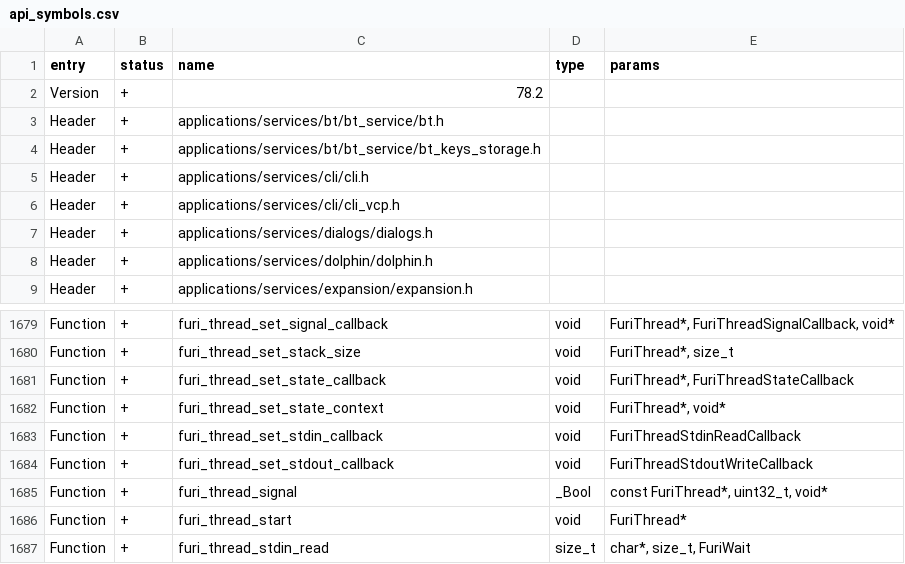
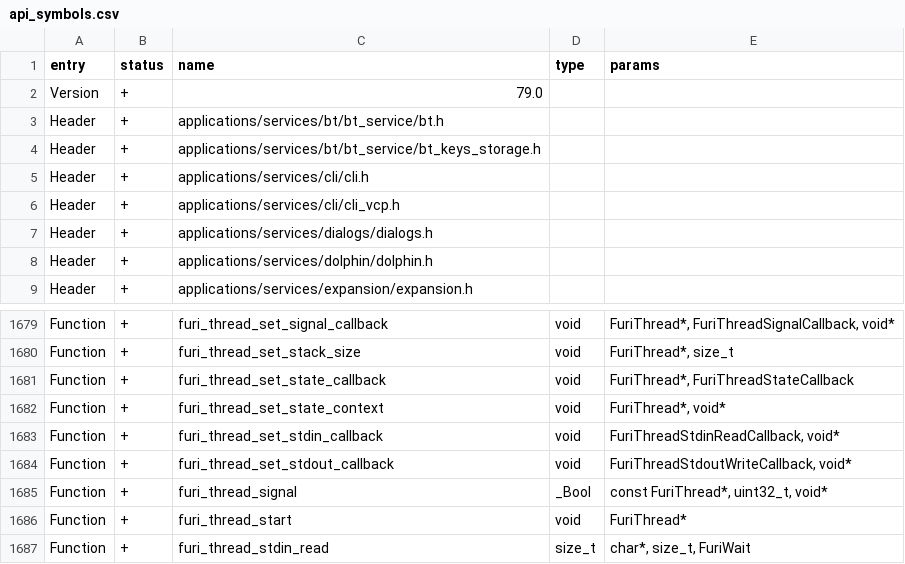
Before and after one commit to wesen/flipperzero-firmware, a CSV file: targets/f18/api_symbols.csv, drawn as a sheet; only a part is shown, gaps mark what is left out.

Commit message:
feat: stdio callback context

```diff
--- a/targets/f18/api_symbols.csv
+++ b/targets/f18/api_symbols.csv
@@ -1,3 +1,3 @@
 entry,status,name,type,params
-Version,+,78.2,,
+Version,+,79.0,,
 Header,+,applications/services/bt/bt_service/bt.h,,
@@ -1682,4 +1682,4 @@ Function,+,furi_thread_set_state_callback,void,"FuriThread*, FuriThreadStateCall
 Function,+,furi_thread_set_state_context,void,"FuriThread*, void*"
-Function,+,furi_thread_set_stdin_callback,void,FuriThreadStdinReadCallback
-Function,+,furi_thread_set_stdout_callback,void,FuriThreadStdoutWriteCallback
+Function,+,furi_thread_set_stdin_callback,void,"FuriThreadStdinReadCallback, void*"
+Function,+,furi_thread_set_stdout_callback,void,"FuriThreadStdoutWriteCallback, void*"
 Function,+,furi_thread_signal,_Bool,"const FuriThread*, uint32_t, void*"
```
Also changed, not shown: targets/f7/api_symbols.csv, 6 other files.
